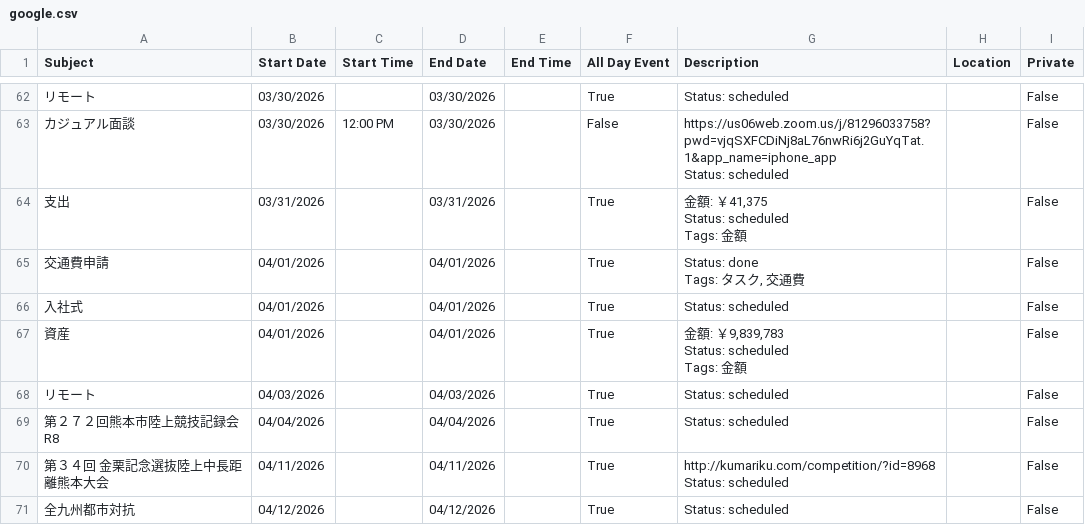
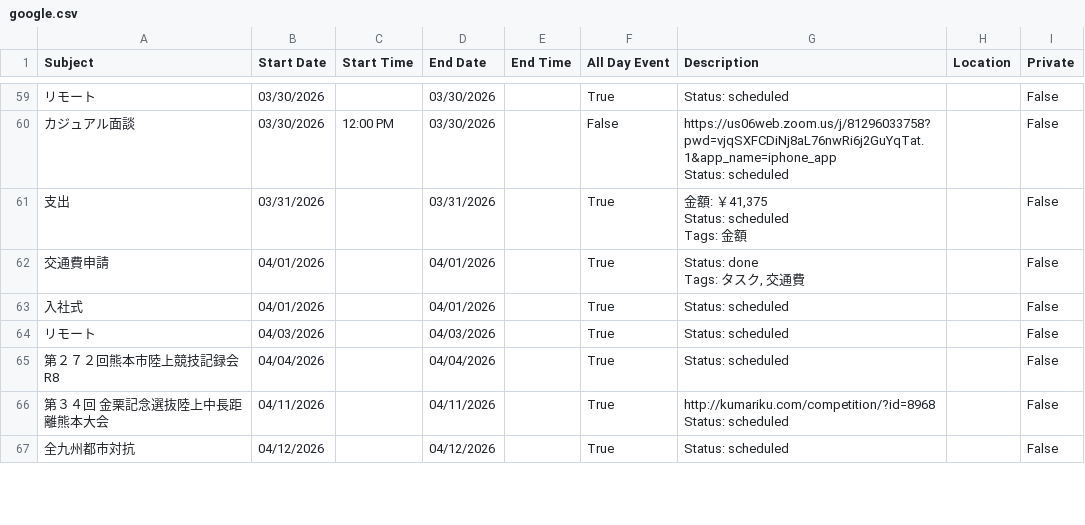
Before and after one commit to tatsuki-github/INBOX, a CSV file: out/2026/google.csv, drawn as a sheet; only a part is shown, gaps mark what is left out; ↵ is a line break in a cell; the diff covers the shown part only; the diff names each change by its address in the sheet, - before the commit and + after, or states it on an @@ line.

```diff
--- a/out/2026/google.csv
+++ b/out/2026/google.csv
-row 67: 資産 | 04/01/2026 |  | 04/01/2026 |  | True | 金額: ￥9,839,783 ↵ Status: scheduled ↵ Tags: 金額 |  | False
```
Also changed, not shown: 5 removed rows and 2 edited cells elsewhere in this file, out/2025/google.csv, out/2025/notion.csv, 45 other files.
